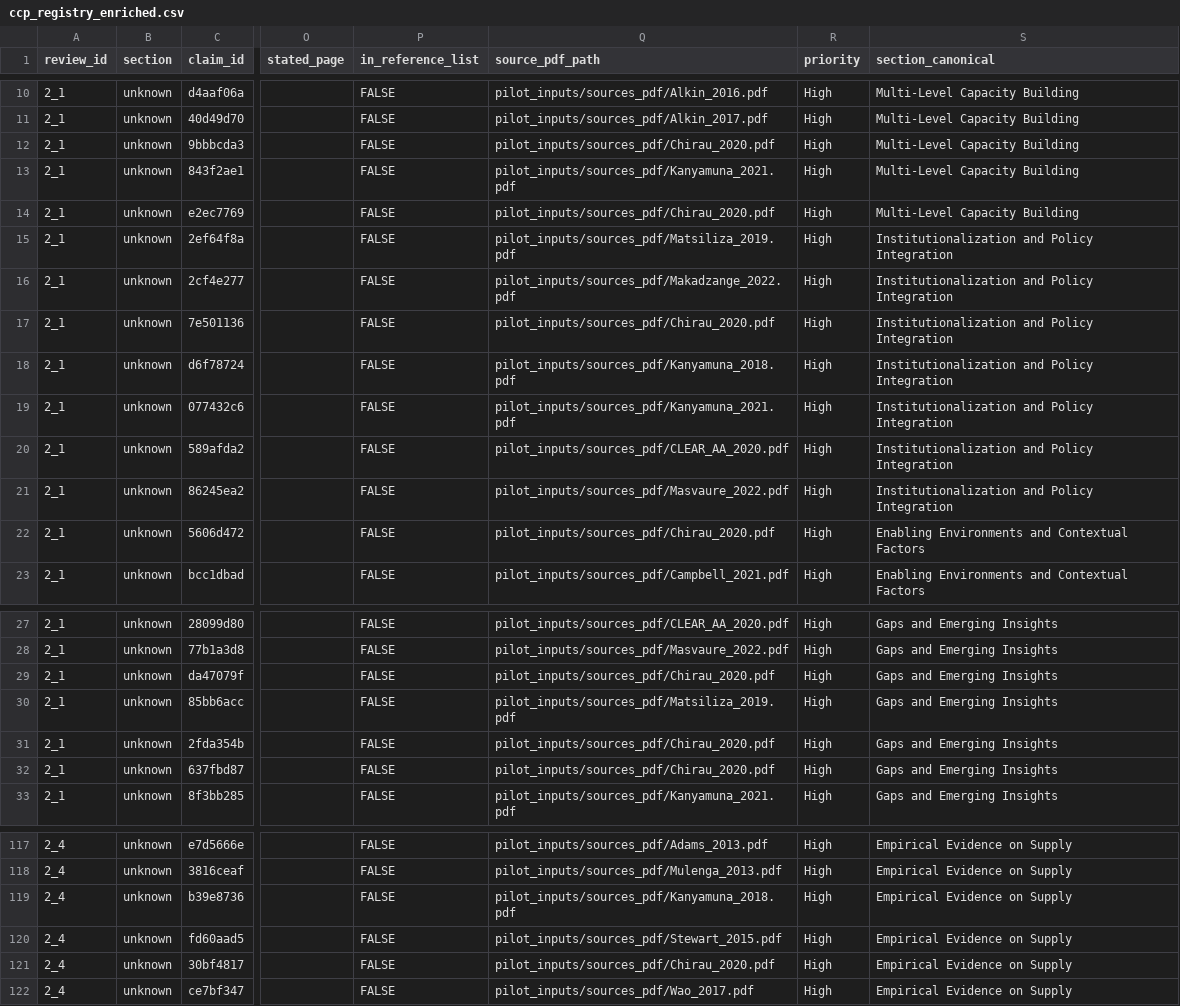
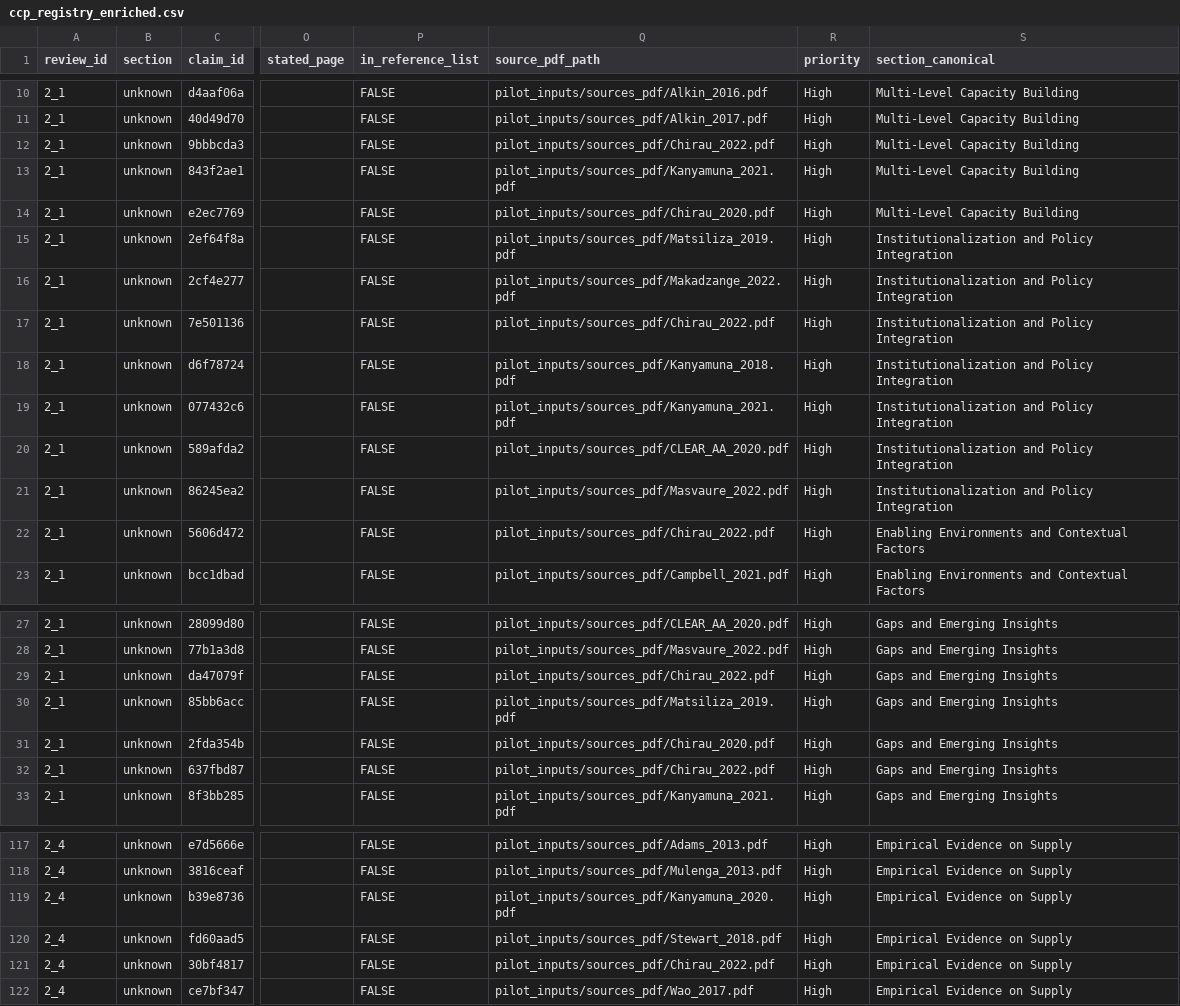
Before and after one commit to ghcnlm/citation-audit-rewrites, a CSV file: outputs/ccp_registry_enriched.csv, drawn as a sheet; only a part is shown, gaps mark what is left out; the diff covers the shown part only; the diff names each change by its address in the sheet, - before the commit and + after, or states it on an @@ line.

Commit message:
Update outputs/ccp_registry_enriched.csv after repair

```diff
--- a/outputs/ccp_registry_enriched.csv
+++ b/outputs/ccp_registry_enriched.csv
-Q12 (source_pdf_path): pilot_inputs/sources_pdf/Chirau_2020.pdf
+Q12 (source_pdf_path): pilot_inputs/sources_pdf/Chirau_2022.pdf
-Q17 (source_pdf_path): pilot_inputs/sources_pdf/Chirau_2020.pdf
+Q17 (source_pdf_path): pilot_inputs/sources_pdf/Chirau_2022.pdf
-Q22 (source_pdf_path): pilot_inputs/sources_pdf/Chirau_2020.pdf
+Q22 (source_pdf_path): pilot_inputs/sources_pdf/Chirau_2022.pdf
-Q29 (source_pdf_path): pilot_inputs/sources_pdf/Chirau_2020.pdf
+Q29 (source_pdf_path): pilot_inputs/sources_pdf/Chirau_2022.pdf
-Q32 (source_pdf_path): pilot_inputs/sources_pdf/Chirau_2020.pdf
+Q32 (source_pdf_path): pilot_inputs/sources_pdf/Chirau_2022.pdf
-Q119 (source_pdf_path): pilot_inputs/sources_pdf/Kanyamuna_2018.pdf
+Q119 (source_pdf_path): pilot_inputs/sources_pdf/Kanyamuna_2020.pdf
-Q120 (source_pdf_path): pilot_inputs/sources_pdf/Stewart_2015.pdf
+Q120 (source_pdf_path): pilot_inputs/sources_pdf/Stewart_2018.pdf
-Q121 (source_pdf_path): pilot_inputs/sources_pdf/Chirau_2020.pdf
+Q121 (source_pdf_path): pilot_inputs/sources_pdf/Chirau_2022.pdf
```
Also changed, not shown: 22 edited cells elsewhere in this file.
